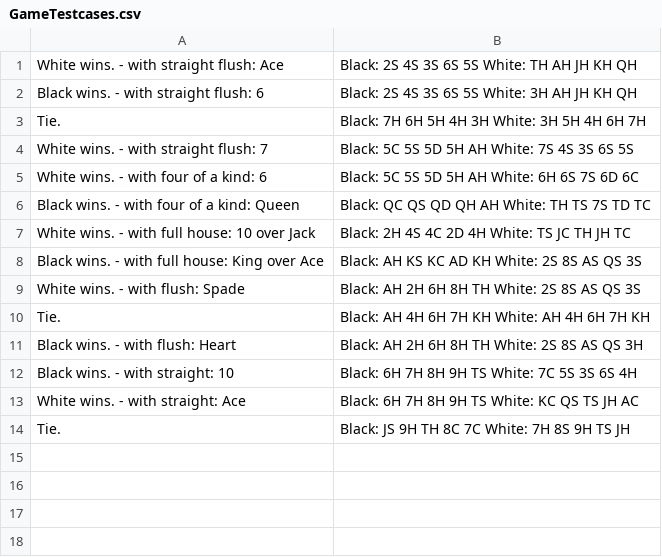
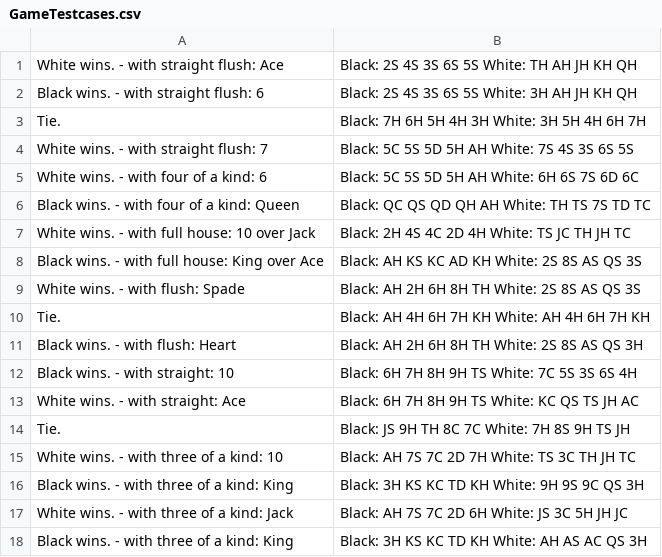
Before and after one commit to raymondyiu/RYWK6-PokerHandsKata, a CSV file: src/main/resources/GameTestcases.csv, drawn as a sheet.

Commit message:
add test case for gameTest with ThreeOfAKind.whoWin

```diff
--- a/src/main/resources/GameTestcases.csv
+++ b/src/main/resources/GameTestcases.csv
@@ -14 +14,5 @@ White wins. - with straight: Ace,Black: 6H 7H 8H 9H TS White: KC QS TS JH AC
 Tie.,Black: JS 9H TH 8C 7C White: 7H 8S 9H TS JH
+White wins. - with three of a kind: 10,Black: AH 7S 7C 2D 7H White: TS 3C TH JH TC
+Black wins. - with three of a kind: King,Black: 3H KS KC TD KH White: 9H 9S 9C QS 3H
+White wins. - with three of a kind: Jack,Black: AH 7S 7C 2D 6H White: JS 3C 5H JH JC
+Black wins. - with three of a kind: King,Black: 3H KS KC TD KH White: AH AS AC QS 3H
```
Also changed, not shown: 1 other file.
